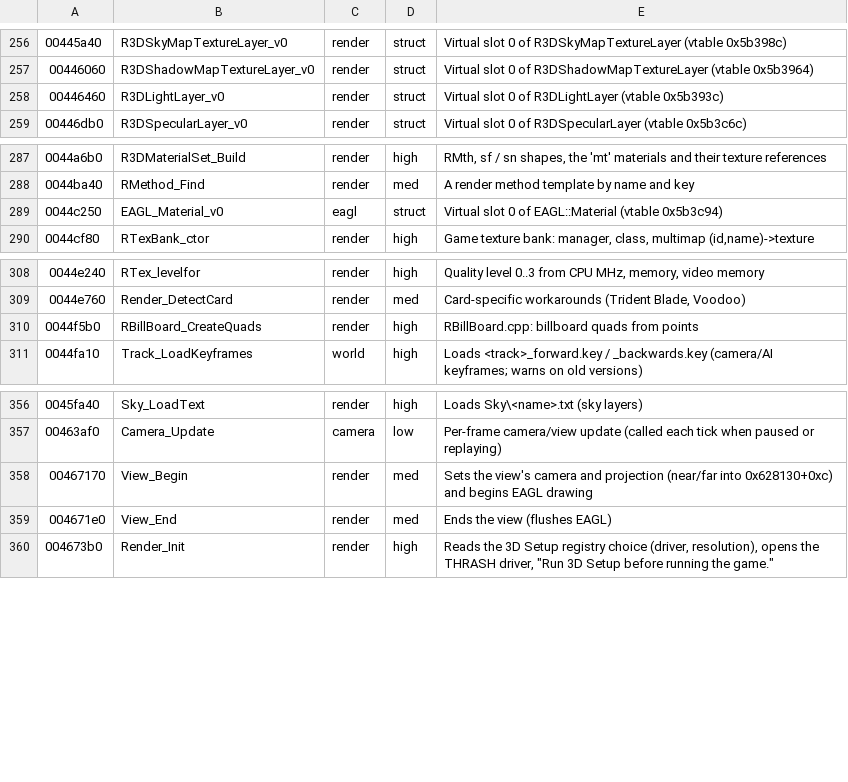
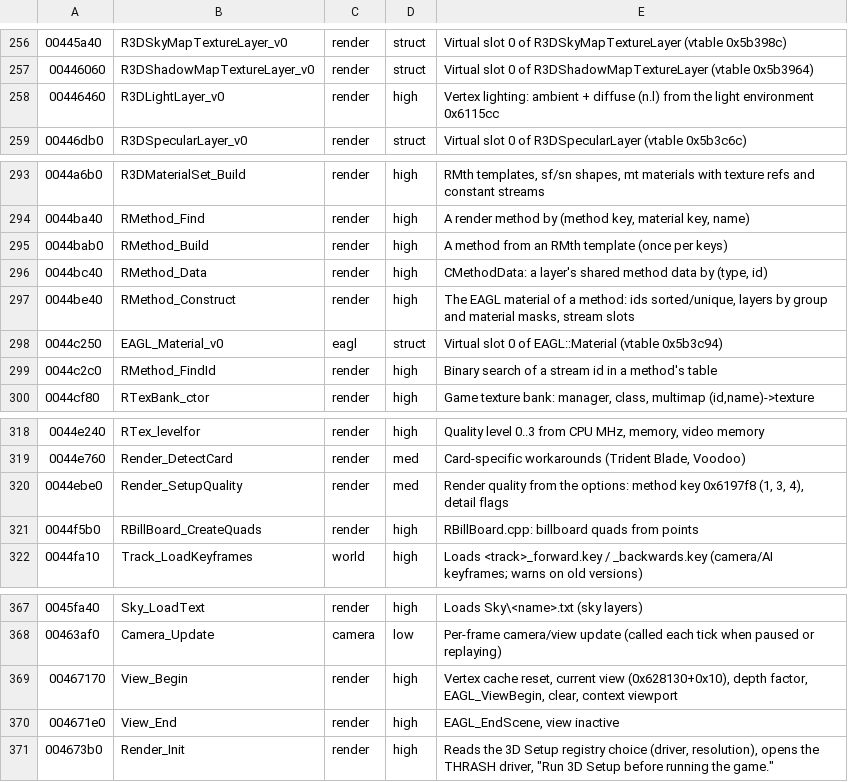
Before and after one commit to emdzej/opennfspu, a TSV file: tools/ghidra/names.tsv, drawn as a sheet; only a part is shown, gaps mark what is left out; the diff covers the shown part only.

```diff
--- a/tools/ghidra/names.tsv
+++ b/tools/ghidra/names.tsv
@@ -257,3 +257,3 @@
 00446060	R3DShadowMapTextureLayer_v0	render	struct	Virtual slot 0 of R3DShadowMapTextureLayer (vtable 0x5b3964)
-00446460	R3DLightLayer_v0	render	struct	Virtual slot 0 of R3DLightLayer (vtable 0x5b393c)
+00446460	R3DLightLayer_v0	render	high	Vertex lighting: ambient + diffuse (n.l) from the light environment 0x6115cc
 00446db0	R3DSpecularLayer_v0	render	struct	Virtual slot 0 of R3DSpecularLayer (vtable 0x5b3c6c)
@@ -287,4 +293,8 @@
-0044a6b0	R3DMaterialSet_Build	render	high	RMth, sf / sn shapes, the 'mt' materials and their texture references
-0044ba40	RMethod_Find	render	med	A render method template by name and key
+0044a6b0	R3DMaterialSet_Build	render	high	RMth templates, sf/sn shapes, mt materials with texture refs and constant streams
+0044ba40	RMethod_Find	render	high	A render method by (method key, material key, name)
+0044bab0	RMethod_Build	render	high	A method from an RMth template (once per keys)
+0044bc40	RMethod_Data	render	high	CMethodData: a layer's shared method data by (type, id)
+0044be40	RMethod_Construct	render	high	The EAGL material of a method: ids sorted/unique, layers by group and material masks, stream slots
 0044c250	EAGL_Material_v0	eagl	struct	Virtual slot 0 of EAGL::Material (vtable 0x5b3c94)
+0044c2c0	RMethod_FindId	render	high	Binary search of a stream id in a method's table
 0044cf80	RTexBank_ctor	render	high	Game texture bank: manager, class, multimap (id,name)->texture
@@ -309,2 +319,3 @@
 0044e760	Render_DetectCard	render	med	Card-specific workarounds (Trident Blade, Voodoo)
+0044ebe0	Render_SetupQuality	render	med	Render quality from the options: method key 0x6197f8 (1, 3, 4), detail flags
 0044f5b0	RBillBoard_CreateQuads	render	high	RBillBoard.cpp: billboard quads from points
@@ -357,4 +368,4 @@
 00463af0	Camera_Update	camera	low	Per-frame camera/view update (called each tick when paused or replaying)
-00467170	View_Begin	render	med	Sets the view's camera and projection (near/far into 0x628130+0xc) and begins EAGL drawing
-004671e0	View_End	render	med	Ends the view (flushes EAGL)
+00467170	View_Begin	render	high	Vertex cache reset, current view (0x628130+0x10), depth factor, EAGL_ViewBegin, clear, context viewport
+004671e0	View_End	render	high	EAGL_EndScene, view inactive
 004673b0	Render_Init	render	high	Reads the 3D Setup registry choice (driver, resolution), opens the THRASH driver, "Run 3D Setup before running the game."
```
Also changed, not shown: 6 added rows and 19 edited cells elsewhere in this file, 5 other files.
